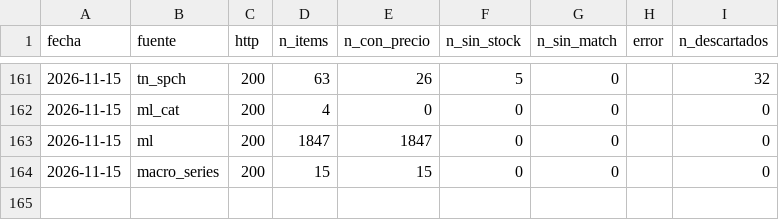
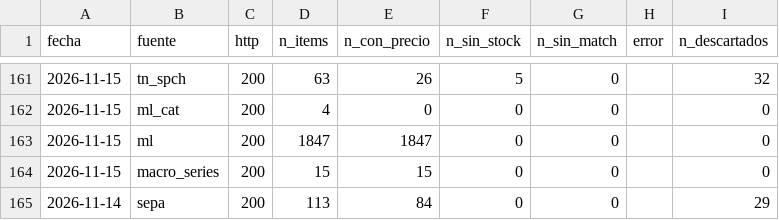
Before and after one commit to noguerafran-alt/LUBRICANTES, a CSV file: data/fuentes.csv, drawn as a sheet; only a part is shown, gaps mark what is left out.

```diff
--- a/data/fuentes.csv
+++ b/data/fuentes.csv
@@ -164 +164,2 @@ fecha,fuente,http,n_items,n_con_precio,n_sin_stock,n_sin_match,error,n_descartad
 2026-11-15,macro_series,200,15,15,0,0,,0
+2026-11-14,sepa,200,113,84,0,0,,29
```
Also changed, not shown: 1 other file.
